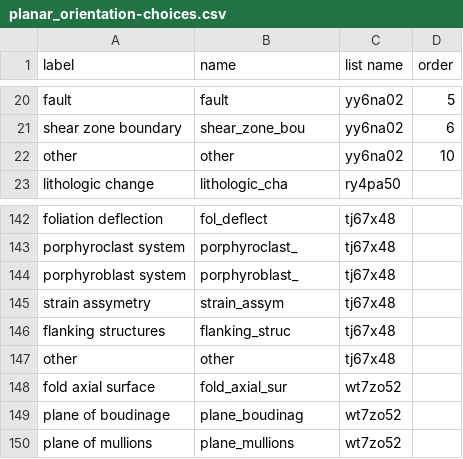
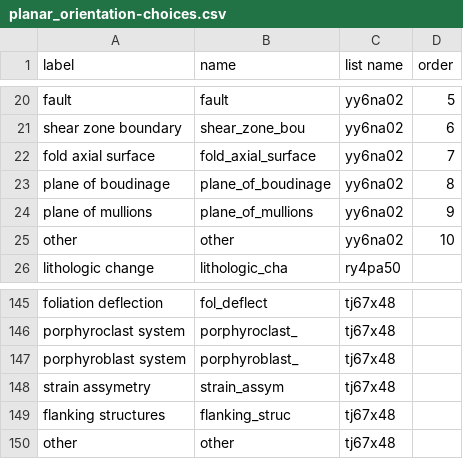
Before and after one commit to StraboSpot/strabo-mobile, a CSV file: www/app/data-models/planar_orientation-choices.csv, drawn as a sheet; only a part is shown, gaps mark what is left out; removed rows and columns are numbered as before the commit, all else as after; the diff names each change by its address in the sheet, - before the commit and + after, or states it on an @@ line.

```diff
--- a/www/app/data-models/planar_orientation-choices.csv
+++ b/www/app/data-models/planar_orientation-choices.csv
+row 22: fold axial surface | fold_axial_surface | yy6na02 | 7
+row 23: plane of boudinage | plane_of_boudinage | yy6na02 | 8
+row 24: plane of mullions | plane_of_mullions | yy6na02 | 9
-row 148: fold axial surface | fold_axial_sur | wt7zo52
-row 149: plane of boudinage | plane_boudinag | wt7zo52
-row 150: plane of mullions | plane_mullions | wt7zo52
```
Also changed, not shown: www/app/data-models/planar_orientation-survey.csv.
